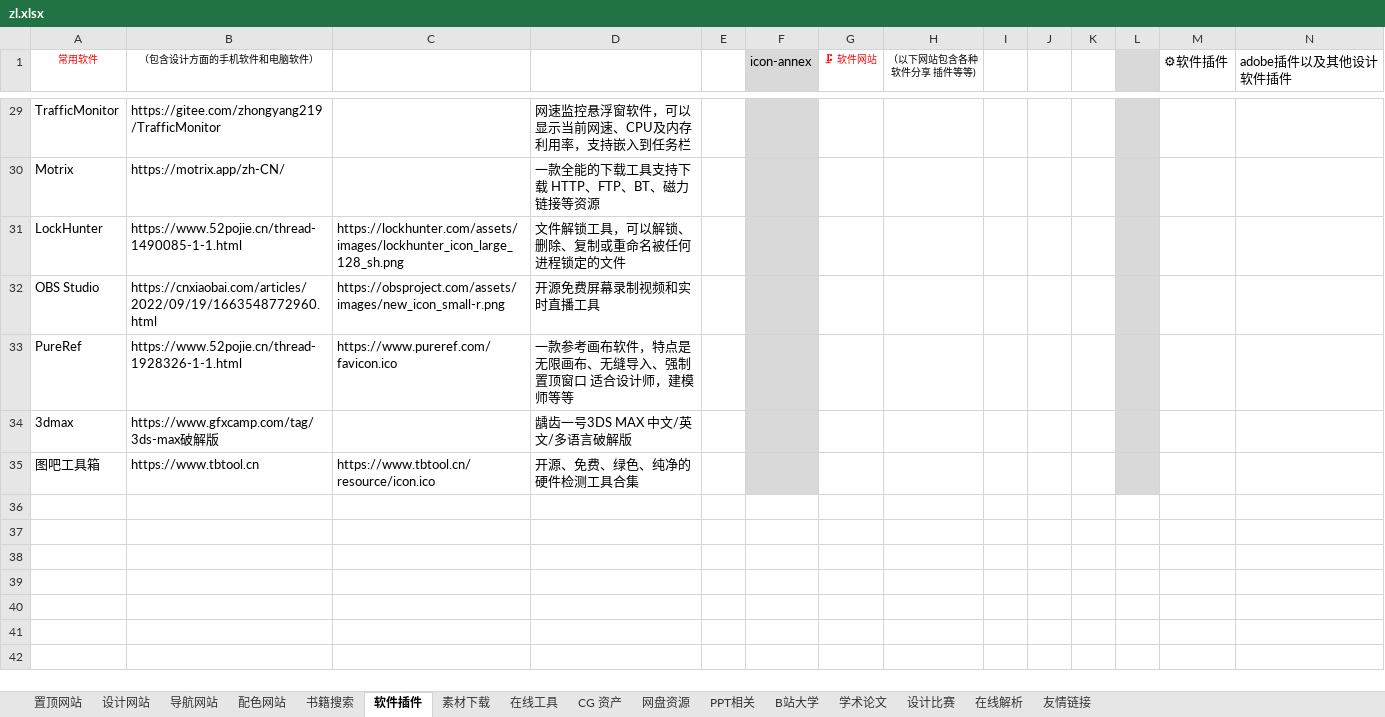
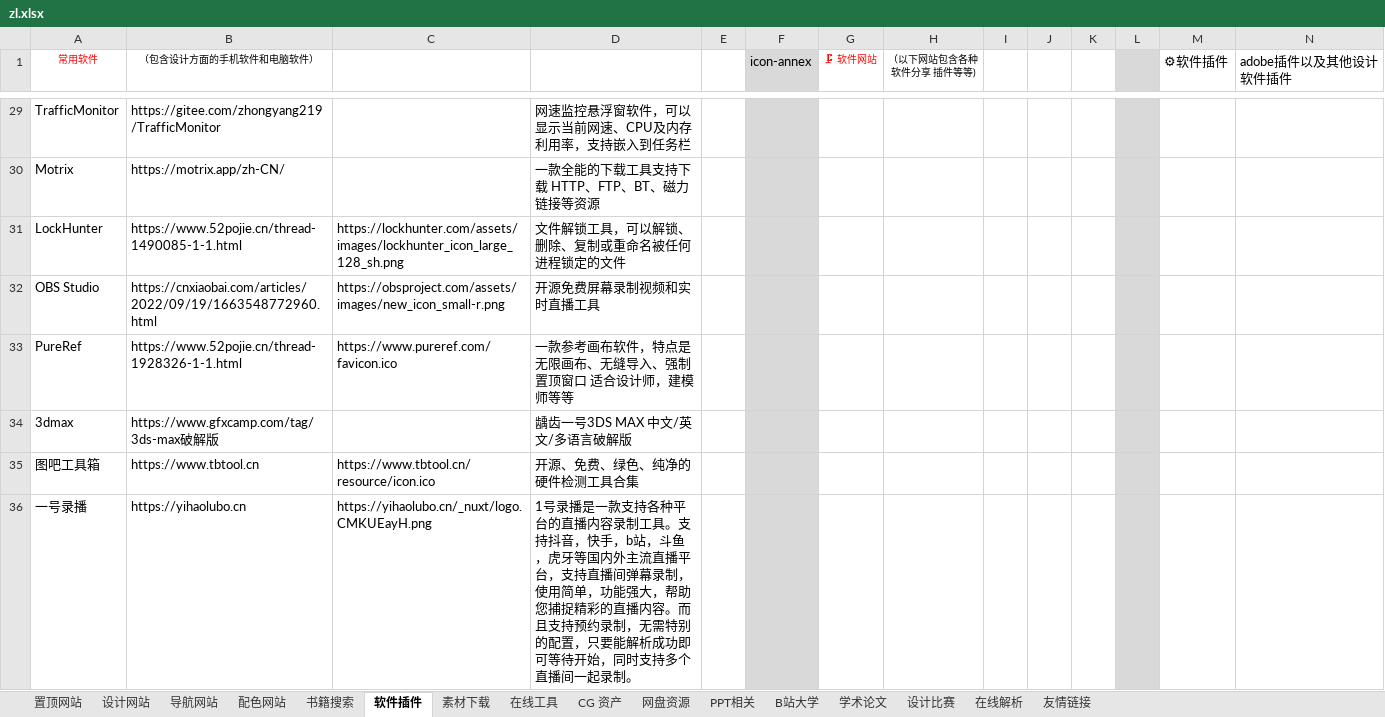
Before and after one commit to xiaolongmr/xiaolongmr.github.io, an Excel workbook: zl.xlsx, sheet 软件插件, drawn as a sheet; only a part is shown, gaps mark what is left out; values as stored, in another font and other column widths than the file's, no borders; rows hold the shown columns only; the diff names each change by its address in the sheet, - before the commit and + after, or states it on an @@ line.

```diff
--- a/zl.xlsx (sheet 软件插件)
+++ b/zl.xlsx (sheet 软件插件)
+row 36: 一号录播 | https://yihaolubo.cn | https://yihaolubo.cn/_nuxt/logo.CMKUEayH.png | 1号录播是一款支持各种平台的直播内容录制工具。支持抖音，快手，b站，斗鱼，虎牙等国内外主流直播平台，支持直播间弹幕录制，使用简单，功能强大，帮助您捕捉精彩的直播内容。而且支持预约录制，无需特别的配置，只要能解析成功即可等待开始，同时支持多个直播间一起录制。
```
Also changed, not shown: sheet CG 资产, sheet 素材下载, sheet 友情链接, sheet 在线解析, sheet 置顶网站.
